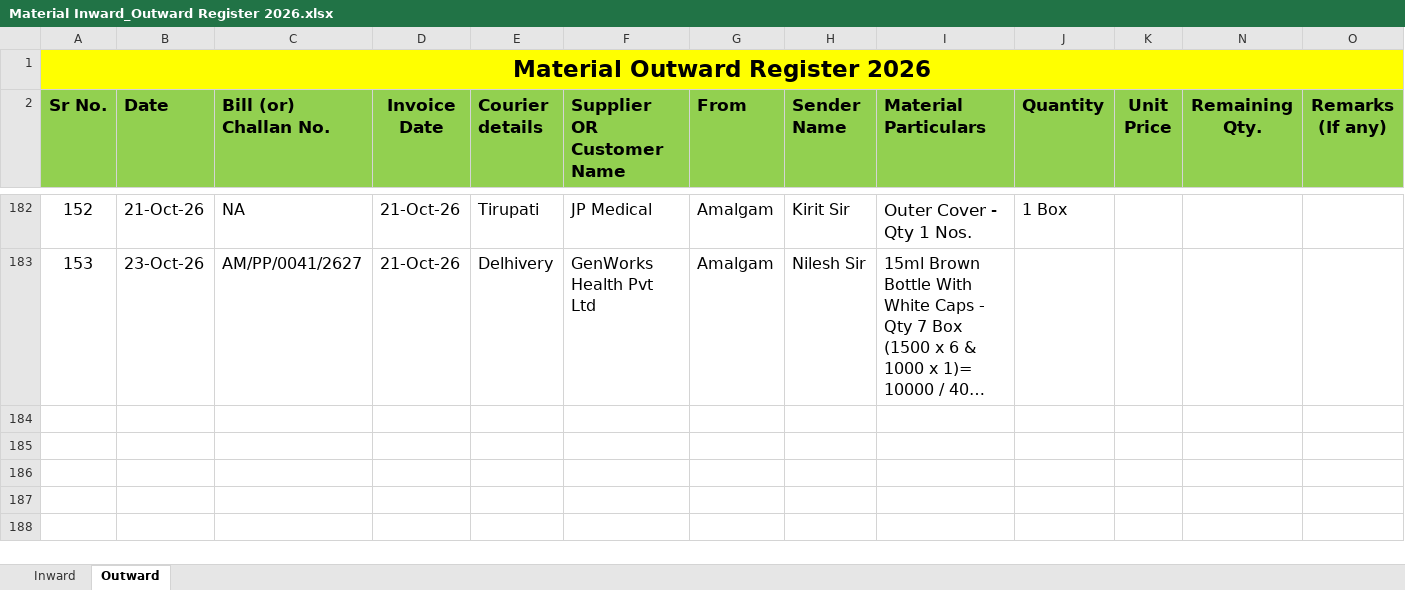
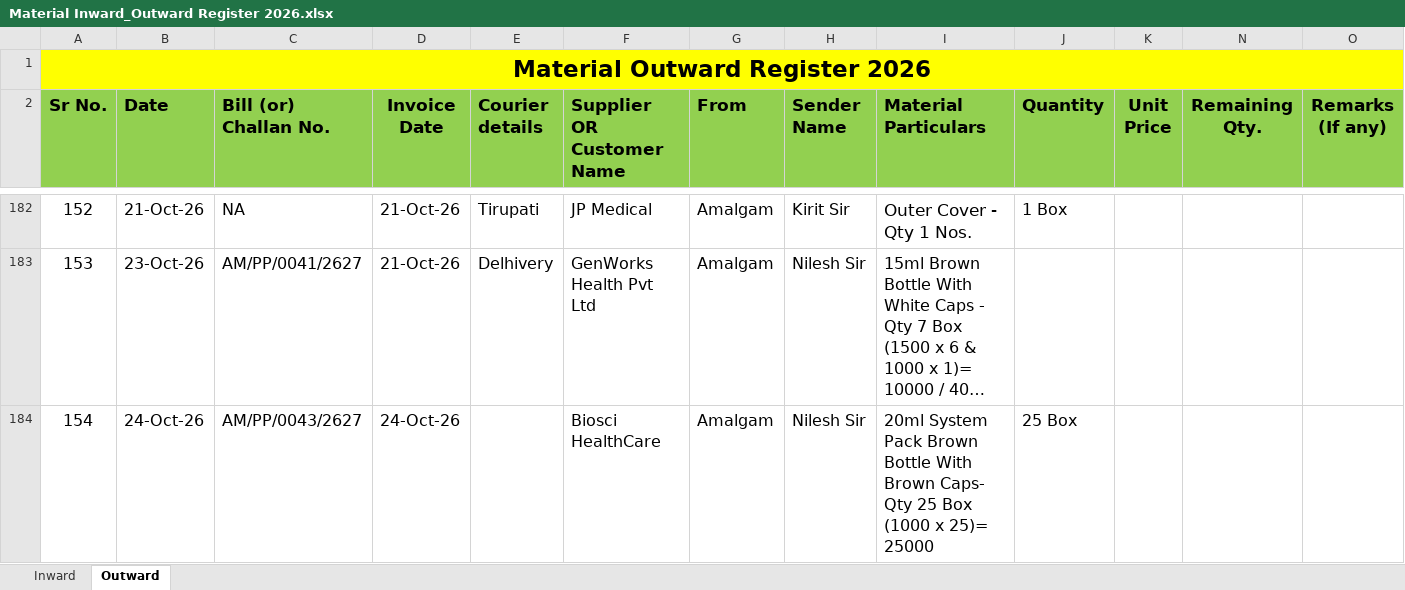
Before and after one commit to Rohidas1974/BioAmalDocument, an Excel workbook: Material Inward_Outward Register 2026.xlsx, sheet Outward, drawn as a sheet; only a part is shown, gaps mark what is left out; long unchanged cells end in …; values as stored, in another font and other column widths than the file's, no borders; the diff names each change by its address in the sheet, - before the commit and + after, or states it on an @@ line.

Commit message:
Auto-commit: 24-10-2026 12:40:28.68

```diff
--- a/Material Inward_Outward Register 2026.xlsx (sheet Outward)
+++ b/Material Inward_Outward Register 2026.xlsx (sheet Outward)
+row 184: 154 | 24-Oct-26 | AM/PP/0043/2627 | 24-Oct-26 |  | Biosci HealthCare | Amalgam | Nilesh Sir | 20ml System Pack Brown Bottle With Brown Caps- Qty 25 Box (1000 x 25)= 25000 | 25 Box
```
Also changed, not shown: sheet Inward.
